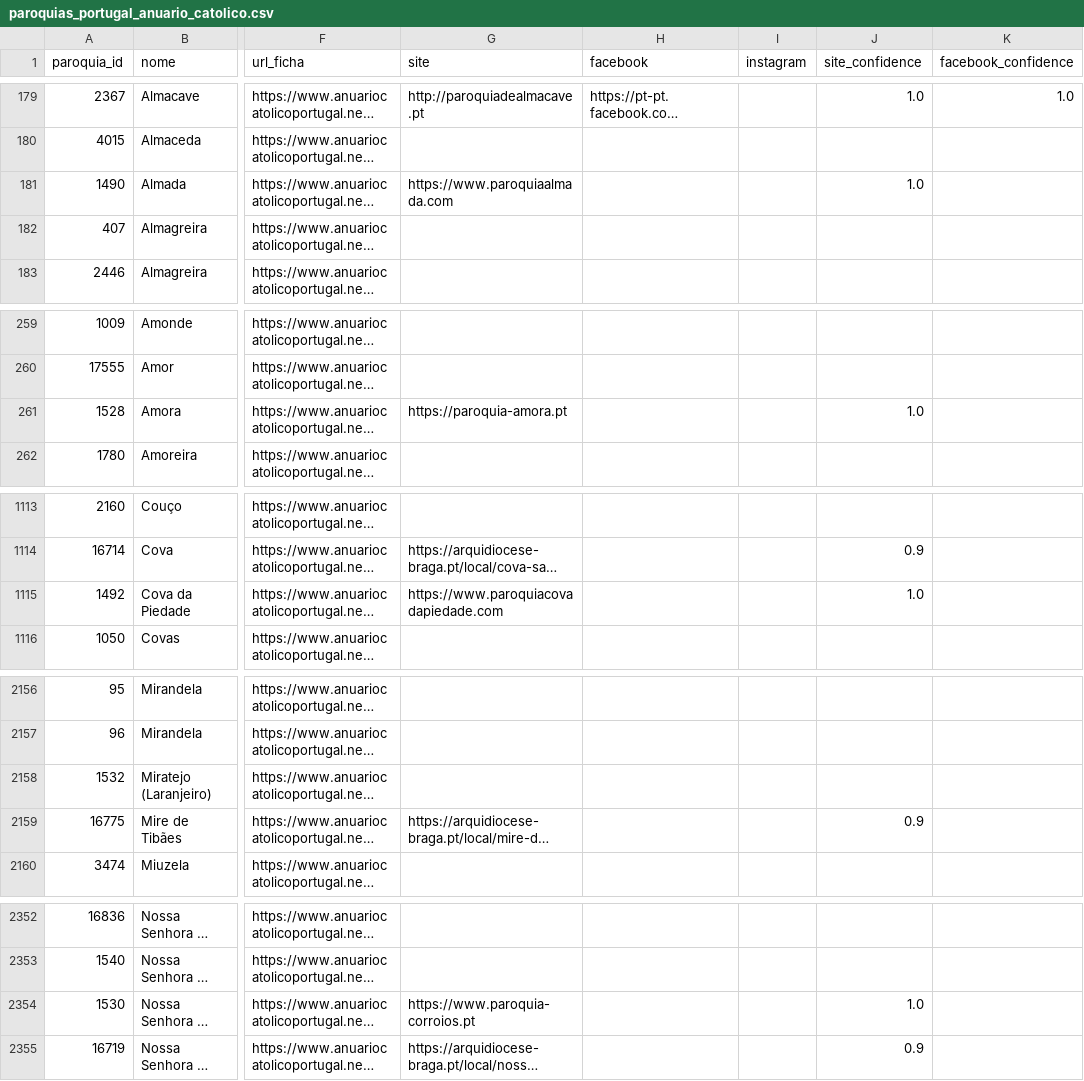
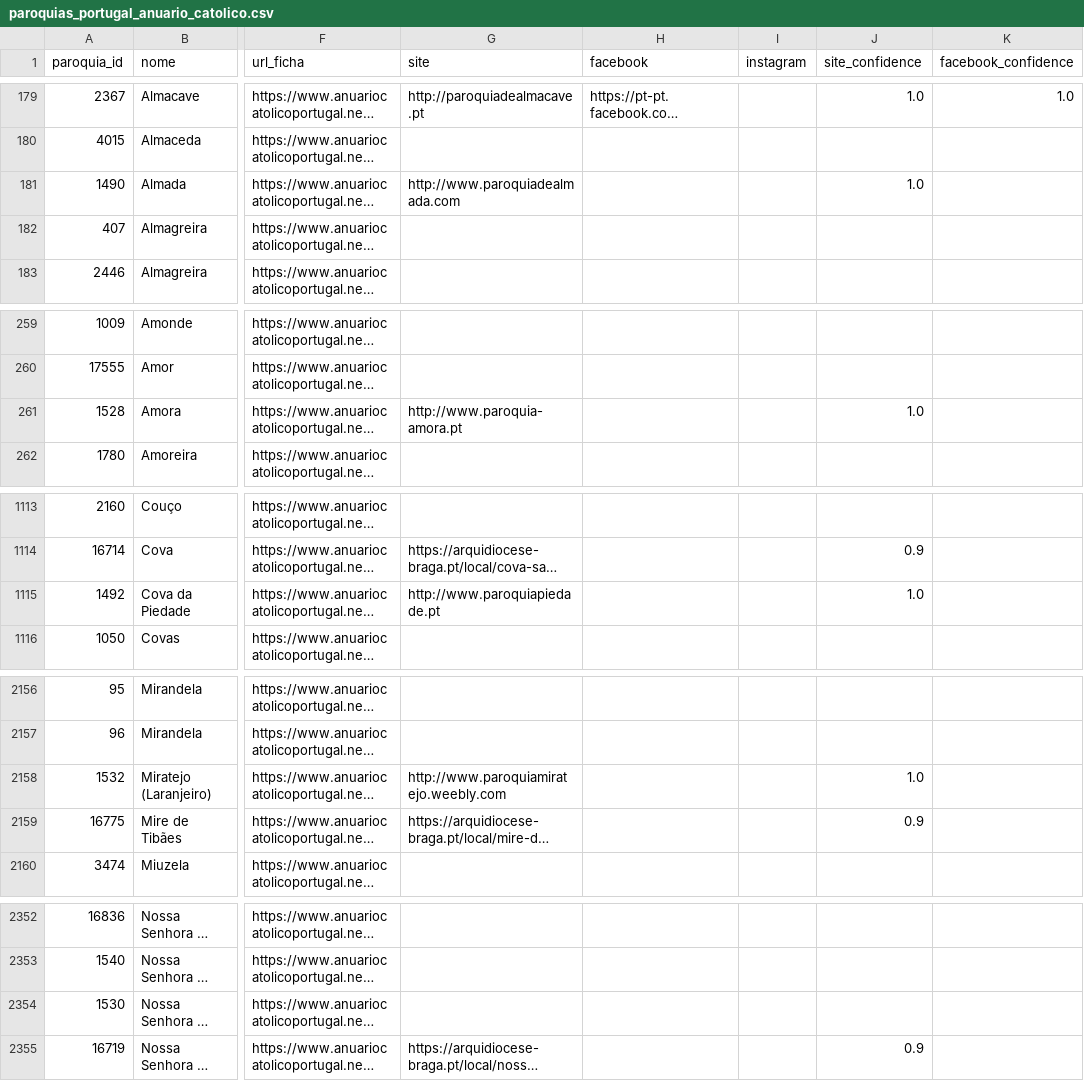
Before and after one commit to cristianoalves92/paroquias-portugal, a CSV file: data/paroquias_portugal_anuario_catolico.csv, drawn as a sheet; only a part is shown, gaps mark what is left out; long unchanged cells end in …; the diff covers the shown part only; the diff names each change by its address in the sheet, - before the commit and + after, or states it on an @@ line.

Commit message:
Improve Setubal parish links

```diff
--- a/data/paroquias_portugal_anuario_catolico.csv
+++ b/data/paroquias_portugal_anuario_catolico.csv
-G181 (site): https://www.paroquiaalmada.com
+G181 (site): http://www.paroquiadealmada.com
-G261 (site): https://paroquia-amora.pt
+G261 (site): http://www.paroquia-amora.pt
-G1115 (site): https://www.paroquiacovadapiedade.com
+G1115 (site): http://www.paroquiapiedade.pt
-G2158 (site): (empty)
+G2158 (site): http://www.paroquiamiratejo.weebly.com
-J2158 (site_confidence): (empty)
+J2158 (site_confidence): 1.0
-G2354 (site): https://www.paroquia-corroios.pt
+G2354 (site): (empty)
-J2354 (site_confidence): 1.0
+J2354 (site_confidence): (empty)
```
Also changed, not shown: 1 edited cell elsewhere in this file.
